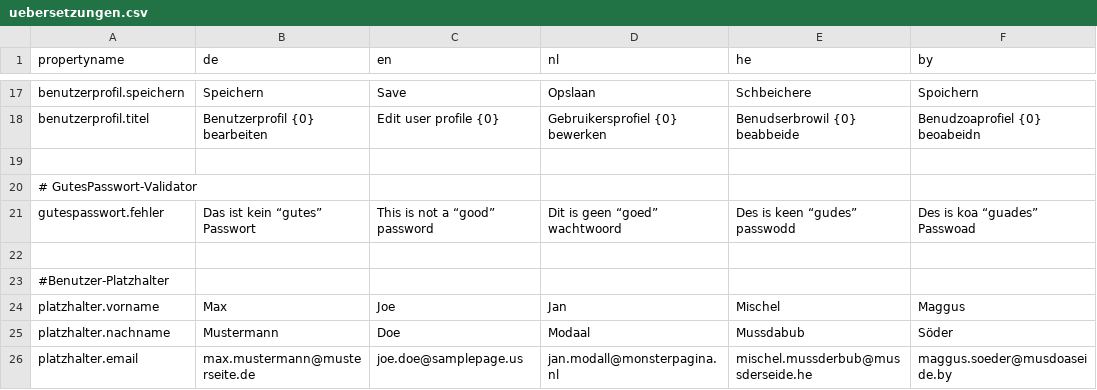
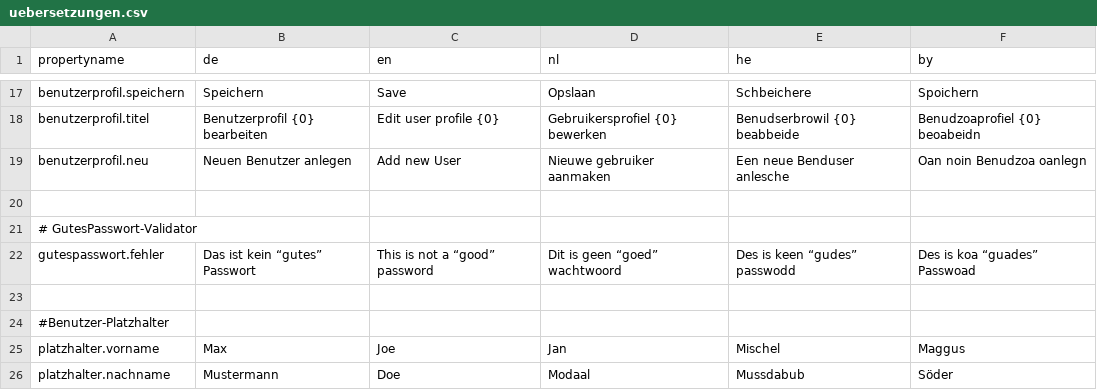
Before and after one commit to djthomann/MI-Fahrzentrale, a CSV file: uebersetzungen.csv, drawn as a sheet; only a part is shown, gaps mark what is left out; the shorter side is filled out with more unchanged rows.

Commit message:
Added benutzerprofil.neu Message Property

```diff
--- a/uebersetzungen.csv
+++ b/uebersetzungen.csv
@@ -18,2 +18,3 @@ benutzerprofil.speichern,Speichern,Save,Opslaan,Schbeichere,Spoichern
 benutzerprofil.titel,Benutzerprofil {0} bearbeiten,Edit user profile {0},Gebruikersprofiel {0} bewerken,Benudserbrowil {0} beabbeide,Benudzoaprofiel {0} beoabeidn
+benutzerprofil.neu,Neuen Benutzer anlegen,Add new User,Nieuwe gebruiker aanmaken,Een neue Benduser anlesche,Oan noin Benudzoa oanlegn
 ,,,,,
```
Also changed, not shown: 7 other files.
